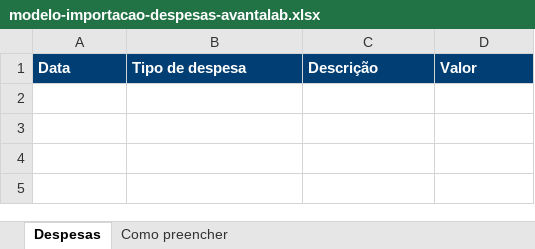
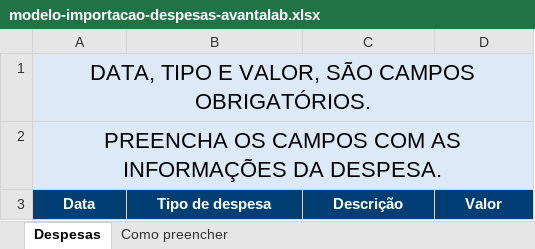
Before and after one commit to jefposan/avantalab, an Excel workbook: public/modelos/modelo-importacao-despesas-avantalab.xlsx, sheet Despesas, drawn as a sheet; values as stored, in another font and other column widths than the file's, no borders; table styles not drawn; addresses are those after the commit; the diff names each change by its address in the sheet, - before the commit and + after, or states it on an @@ line.

```diff
--- a/public/modelos/modelo-importacao-despesas-avantalab.xlsx (sheet Despesas)
+++ b/public/modelos/modelo-importacao-despesas-avantalab.xlsx (sheet Despesas)
+row 1: DATA, TIPO E VALOR, SÃO CAMPOS OBRIGATÓRIOS.
+row 2: PREENCHA OS CAMPOS COM AS INFORMAÇÕES DA DESPESA.
-A3:D3 alignment: left
+A3:D3 alignment: center
```
Also changed, not shown: sheet Como preencher, 11 other files.
